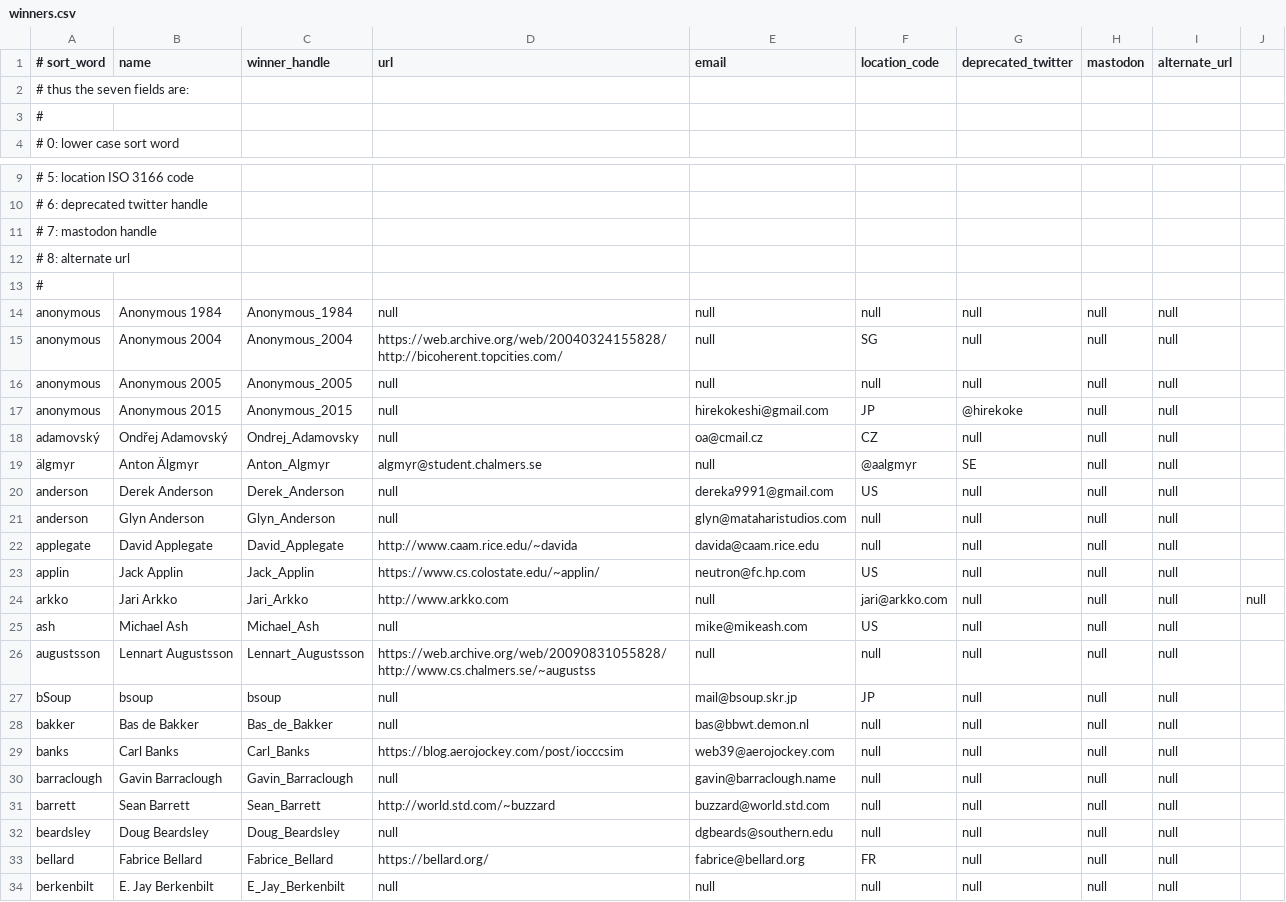
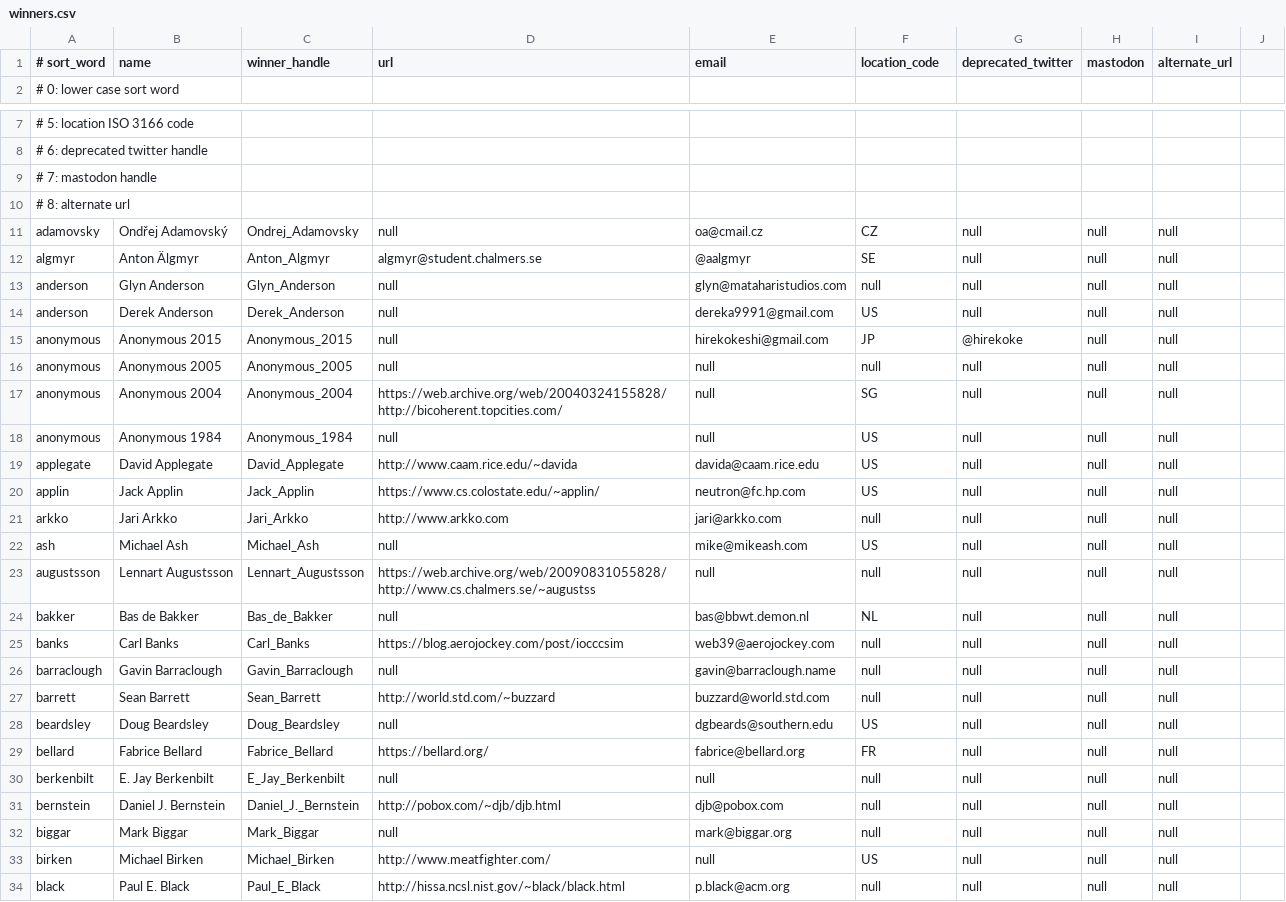
Before and after one commit to ioccc-src/winner, a CSV file: tmp/winners.csv, drawn as a sheet; only a part is shown, gaps mark what is left out; the shorter side is filled out with more unchanged rows; the diff covers the shown part only.

Commit message:
fix winners.csv, add winners.numbers, fix tag
Added / fixed a number of other ISO 3166 location codes.

Fixed multiple rows that had the wrong number of columns.

Added winners.numbers, which as a macOS numbers file
from a previous winners.csv import.  Then winners.numbers
was used to CSV export to winners.csv followed by a vim
edit with ":set ff=unix".

Several 1st field values where ther UPPER case chars
were converted into lower case chars.

Changed Toledo G.'s sort string to "toledo".

Fixed winner handle:

Oscar_Toledo_G. ==> Oscar_Toledo

```diff
--- a/tmp/winners.csv
+++ b/tmp/winners.csv
@@ -2,2 +1,0 @@
-# thus the seven fields are:
-#
@@ -13,2 +11,6 @@
-#
-anonymous,Anonymous 1984,Anonymous_1984,null,null,null,null,null,null
+adamovsky,Ondřej Adamovský,Ondrej_Adamovsky,null,oa@cmail.cz,CZ,null,null,null,
+algmyr,Anton Älgmyr,Anton_Algmyr,algmyr@student.chalmers.se,@aalgmyr,SE,null,null,null,
+anderson,Glyn Anderson,Glyn_Anderson,null,glyn@mataharistudios.com,null,null,null,null,
+anderson,Derek Anderson,Derek_Anderson,null,dereka9991@gmail.com,US,null,null,null,
+anonymous,Anonymous 2015,Anonymous_2015,null,hirekokeshi@gmail.com,JP,@hirekoke,null,null,
+anonymous,Anonymous 2005,Anonymous_2005,null,null,null,null,null,null,
@@ -16,7 +18,2 @@ anonymous,Anonymous 2004,Anonymous_2004,https://web.archive.org/web/200403241558
-anonymous,Anonymous 2005,Anonymous_2005,null,null,null,null,null,null
-anonymous,Anonymous 2015,Anonymous_2015,null,hirekokeshi@gmail.com,JP,@hirekoke,null,null
-adamovský,Ondřej Adamovský,Ondrej_Adamovsky,null,oa@cmail.cz,CZ,null,null,null
-älgmyr,Anton Älgmyr,Anton_Algmyr,algmyr@student.chalmers.se,null,@aalgmyr,SE,null,null
-anderson,Derek Anderson,Derek_Anderson,null,dereka9991@gmail.com,US,null,null,null
-anderson,Glyn Anderson,Glyn_Anderson,null,glyn@mataharistudios.com,null,null,null,null
-applegate,David Applegate,David_Applegate,http://www.caam.rice.edu/~davida,davida@caam.rice.edu,null,null,null,null
+anonymous,Anonymous 1984,Anonymous_1984,null,null,US,null,null,null,
+applegate,David Applegate,David_Applegate,http://www.caam.rice.edu/~davida,davida@caam.rice.edu,US,null,null,null,
@@ -24 +21 @@ applin,Jack Applin,Jack_Applin,https://www.cs.colostate.edu/~applin/,neutron@fc.
-arkko,Jari Arkko,Jari_Arkko,http://www.arkko.com,null,jari@arkko.com,null,null,null,null
+arkko,Jari Arkko,Jari_Arkko,http://www.arkko.com,jari@arkko.com,null,null,null,null,
@@ -27,2 +24 @@ augustsson,Lennart Augustsson,Lennart_Augustsson,https://web.archive.org/web/200
-bSoup,bsoup,bsoup,null,mail@bsoup.skr.jp,JP,null,null,null
-bakker,Bas de Bakker,Bas_de_Bakker,null,bas@bbwt.demon.nl,null,null,null,null
+bakker,Bas de Bakker,Bas_de_Bakker,null,bas@bbwt.demon.nl,NL,null,null,null,
@@ -32 +28 @@ barrett,Sean Barrett,Sean_Barrett,http://world.std.com/~buzzard,buzzard@world.st
-beardsley,Doug Beardsley,Doug_Beardsley,null,dgbeards@southern.edu,null,null,null,null
+beardsley,Doug Beardsley,Doug_Beardsley,null,dgbeards@southern.edu,US,null,null,null,
```
Also changed, not shown: 3 added rows, 2 removed rows and 63 edited cells elsewhere in this file, 2 other files.
